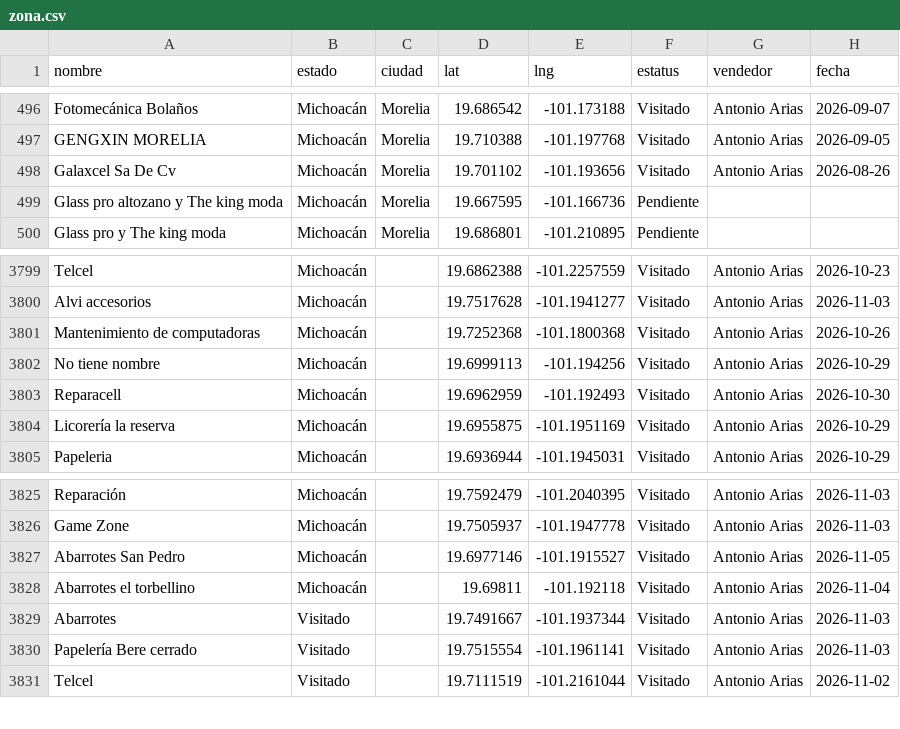
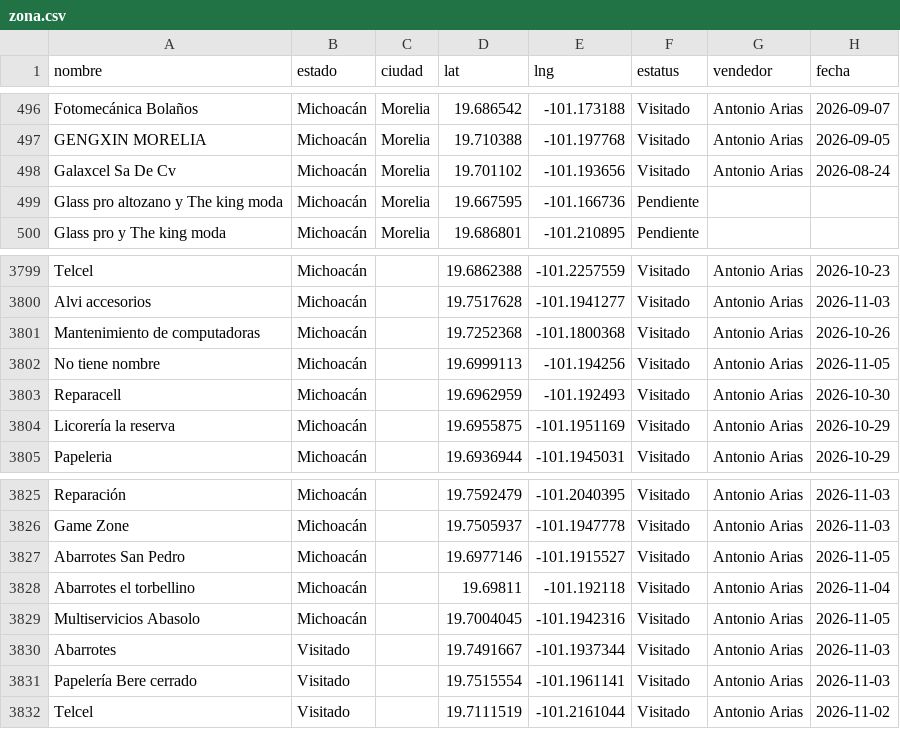
Before and after one commit to EduardoBandeliz/zona-eb, a CSV file: zona.csv, drawn as a sheet; only a part is shown, gaps mark what is left out.

Commit message:
zona.csv 05/Nov 16:42

```diff
--- a/zona.csv
+++ b/zona.csv
@@ -497,3 +497,3 @@ Fotomecánica Bolaños,Michoacán,Morelia,19.686542,-101.173188,Visitado,Antonio
 GENGXIN MORELIA,Michoacán,Morelia,19.710388,-101.197768,Visitado,Antonio Arias,2026-09-05
-Galaxcel Sa De Cv,Michoacán,Morelia,19.701102,-101.193656,Visitado,Antonio Arias,2026-08-26
+Galaxcel Sa De Cv,Michoacán,Morelia,19.701102,-101.193656,Visitado,Antonio Arias,2026-08-24
 Glass pro altozano y The king moda,Michoacán,Morelia,19.667595,-101.166736,Pendiente,,
@@ -3801,3 +3801,3 @@ Alvi accesorios,Michoacán,,19.7517628,-101.1941277,Visitado,Antonio Arias,2026-
 Mantenimiento de computadoras,Michoacán,,19.7252368,-101.1800368,Visitado,Antonio Arias,2026-10-26
-No tiene nombre,Michoacán,,19.6999113,-101.194256,Visitado,Antonio Arias,2026-10-29
+No tiene nombre,Michoacán,,19.6999113,-101.194256,Visitado,Antonio Arias,2026-11-05
 Reparacell,Michoacán,,19.6962959,-101.192493,Visitado,Antonio Arias,2026-10-30
@@ -3828,2 +3828,3 @@ Abarrotes San Pedro,Michoacán,,19.6977146,-101.1915527,Visitado,Antonio Arias,2
 Abarrotes el torbellino,Michoacán,,19.69811,-101.192118,Visitado,Antonio Arias,2026-11-04
+Multiservicios Abasolo,Michoacán,,19.7004045,-101.1942316,Visitado,Antonio Arias,2026-11-05
 Abarrotes,Visitado,,19.7491667,-101.1937344,Visitado,Antonio Arias,2026-11-03
```
